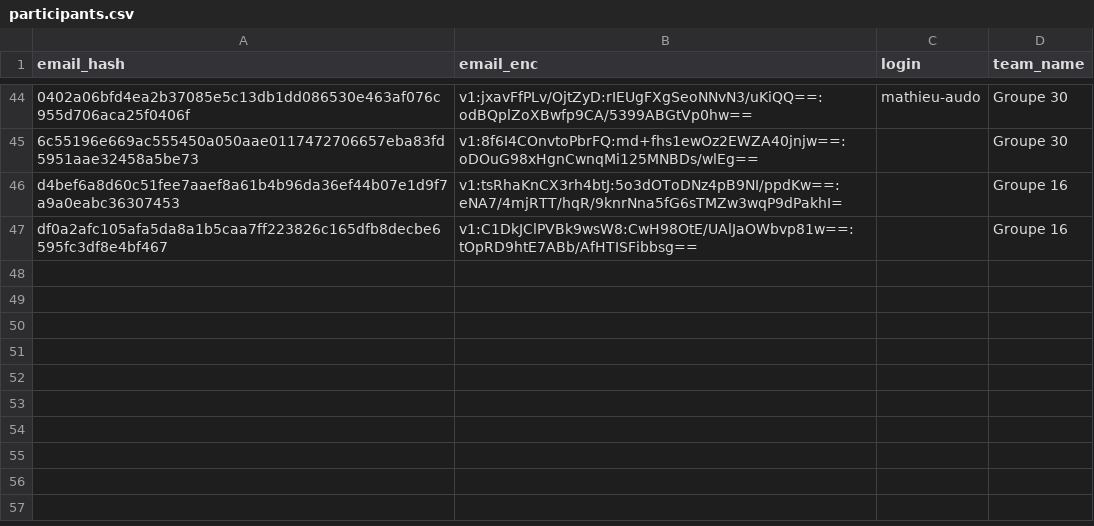
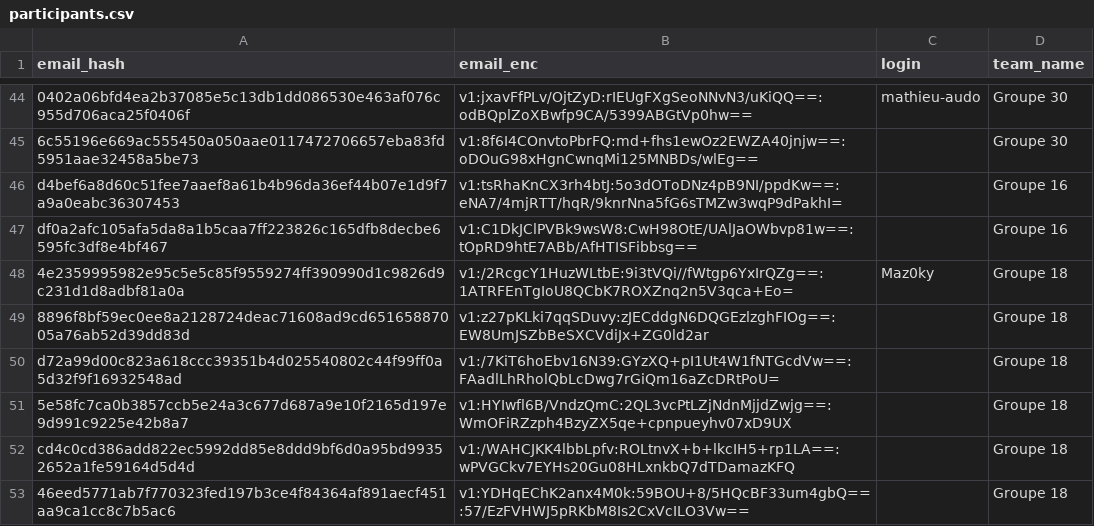
Before and after one commit to nneilime/Hackaton-IA4Impact, a CSV file: participants.csv, drawn as a sheet; only a part is shown, gaps mark what is left out; the diff names each change by its address in the sheet, - before the commit and + after, or states it on an @@ line.

Commit message:
teams: création de groupe-18

```diff
--- a/participants.csv
+++ b/participants.csv
+row 48: 4e2359995982e95c5e5c85f9559274ff390990d1c9826d9c231d1d8adbf81a0a | v1:/2RcgcY1HuzWLtbE:9i3tVQi//fWtgp6YxIrQZg==:1ATRFEnTgIoU8QCbK7ROXZnq2n5V3qca+Eo= | Maz0ky | Groupe 18
+row 49: 8896f8bf59ec0ee8a2128724deac71608ad9cd65165887005a76ab52d39dd83d | v1:z27pKLki7qqSDuvy:zJECddgN6DQGEzlzghFIOg==:EW8UmJSZbBeSXCVdiJx+ZG0ld2ar |  | Groupe 18
+row 50: d72a99d00c823a618ccc39351b4d025540802c44f99ff0a5d32f9f16932548ad | v1:/7KiT6hoEbv16N39:GYzXQ+pI1Ut4W1fNTGcdVw==:FAadlLhRholQbLcDwg7rGiQm16aZcDRtPoU= |  | Groupe 18
+row 51: 5e58fc7ca0b3857ccb5e24a3c677d687a9e10f2165d197e9d991c9225e42b8a7 | v1:HYIwfl6B/VndzQmC:2QL3vcPtLZjNdnMjjdZwjg==:WmOFiRZzph4BzyZX5qe+cpnpueyhv07xD9UX |  | Groupe 18
+row 52: cd4c0cd386add822ec5992dd85e8ddd9bf6d0a95bd99352652a1fe59164d5d4d | v1:/WAHCJKK4lbbLpfv:ROLtnvX+b+lkcIH5+rp1LA==:wPVGCkv7EYHs20Gu08HLxnkbQ7dTDamazKFQ |  | Groupe 18
+row 53: 46eed5771ab7f770323fed197b3ce4f84364af891aecf451aa9ca1cc8c7b5ac6 | v1:YDHqEChK2anx4M0k:59BOU+8/5HQcBF33um4gbQ==:57/EzFVHWJ5pRKbM8Is2CxVcILO3Vw== |  | Groupe 18
```
Also changed, not shown: 2 other files.
